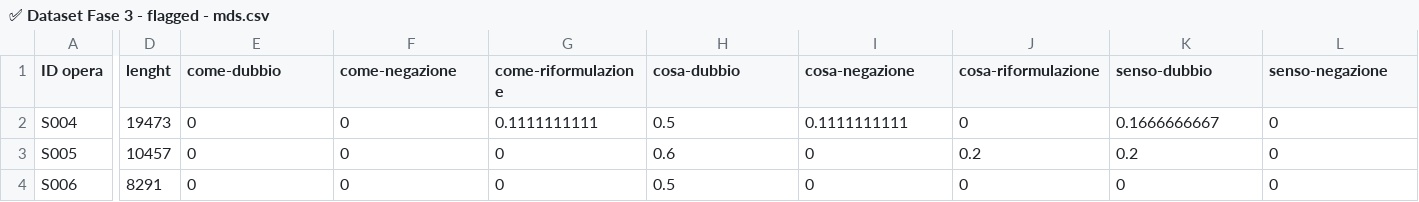
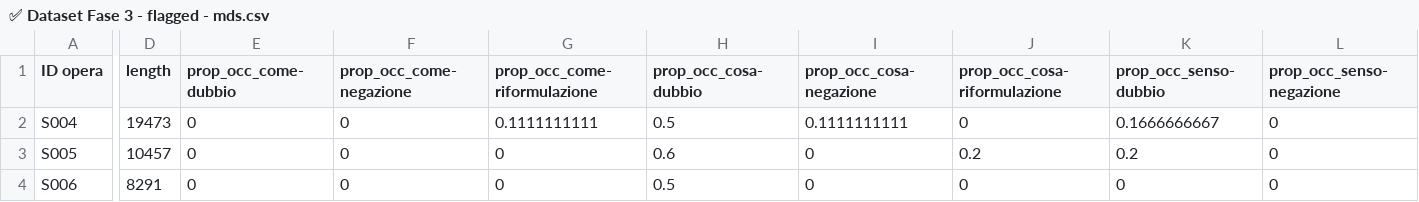
Before and after one commit to densitydesign/atlante-calvino-project, a CSV file: ✅ Dataset Fase 3 - flagged - mds.csv, drawn as a sheet; only a part is shown, gaps mark what is left out; the diff covers the shown part only; the diff names each change by its address in the sheet, - before the commit and + after, or states it on an @@ line.

```diff
--- a/✅ Dataset Fase 3 - flagged - mds.csv
+++ b/✅ Dataset Fase 3 - flagged - mds.csv
-D1: lenght
+D1: length
-E1: come-dubbio
+E1: prop_occ_come-dubbio
-F1: come-negazione
+F1: prop_occ_come-negazione
-G1: come-riformulazione
+G1: prop_occ_come-riformulazione
-H1: cosa-dubbio
+H1: prop_occ_cosa-dubbio
-I1: cosa-negazione
+I1: prop_occ_cosa-negazione
-J1: cosa-riformulazione
+J1: prop_occ_cosa-riformulazione
-K1: senso-dubbio
+K1: prop_occ_senso-dubbio
-L1: senso-negazione
+L1: prop_occ_senso-negazione
```
Also changed, not shown: 27 edited cells elsewhere in this file, 19 other files.
